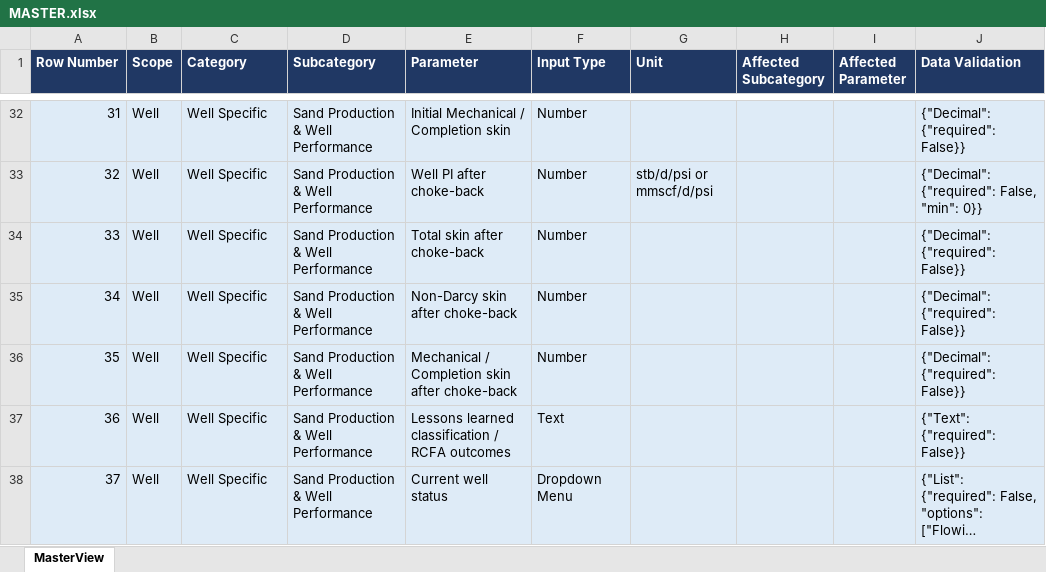
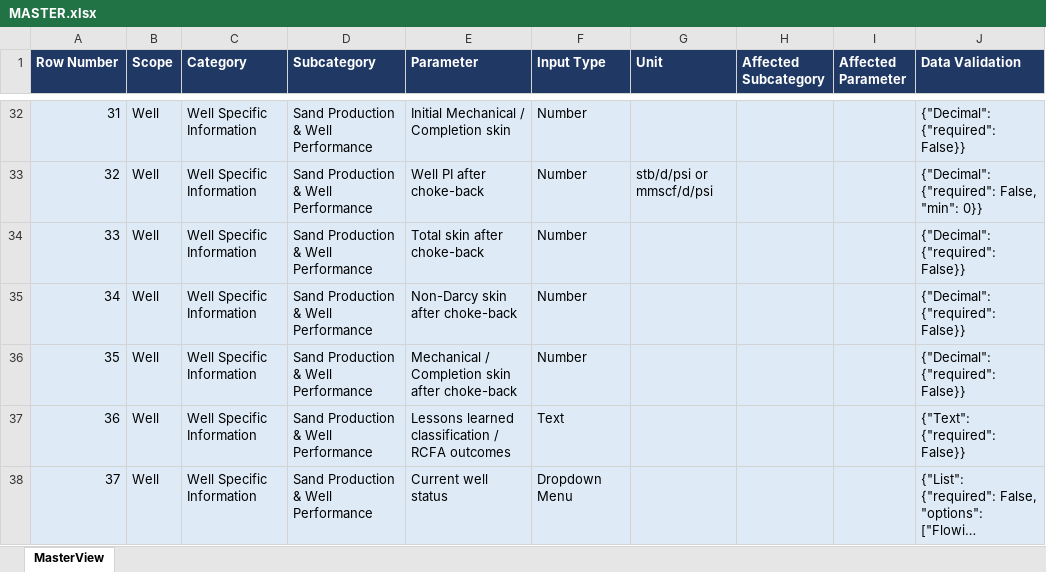
Before and after one commit to msharma-sandcontrol/Sand-control-database-form, an Excel workbook: MASTER.xlsx, sheet MasterView, drawn as a sheet; only a part is shown, gaps mark what is left out; long unchanged cells end in …; values as stored, in another font and other column widths than the file's, no borders; table styles not drawn; the diff covers the shown part only; the diff names each change by its address in the sheet, - before the commit and + after, or states it on an @@ line.

Commit message:
Apply SME wording edits, drop Well start-up date, and unlock the form
- Rename Sand failure to Sand Control Failure, Well Specific to Well
  Specific Information, and clarify the sand-body Virgin Reservoir
  Pressure and Initial PI labels; migrate the renamed columns in place.
- Remove Well start-up date and renumber the rows after it.
- Give Drill Bit Size a fixed in unit and add OHFP to the open-hole
  sand-control methods.
- Disable the form's expiration date in the generator. The 2026-11-01
  cutoff had locked every copy of the form.
- Reject non-YYYY-MM-DD dates on import instead of silently blanking
  them (Excel rewrites CSV dates when it re-saves a file).

```diff
--- a/MASTER.xlsx (sheet MasterView)
+++ b/MASTER.xlsx (sheet MasterView)
-C32:C38 (Category): Well Specific
+C32:C38 (Category): Well Specific Information
```
Also changed, not shown: 1 removed row, 51 edited cells and row numbers in column A elsewhere in this sheet, 20 other files.
